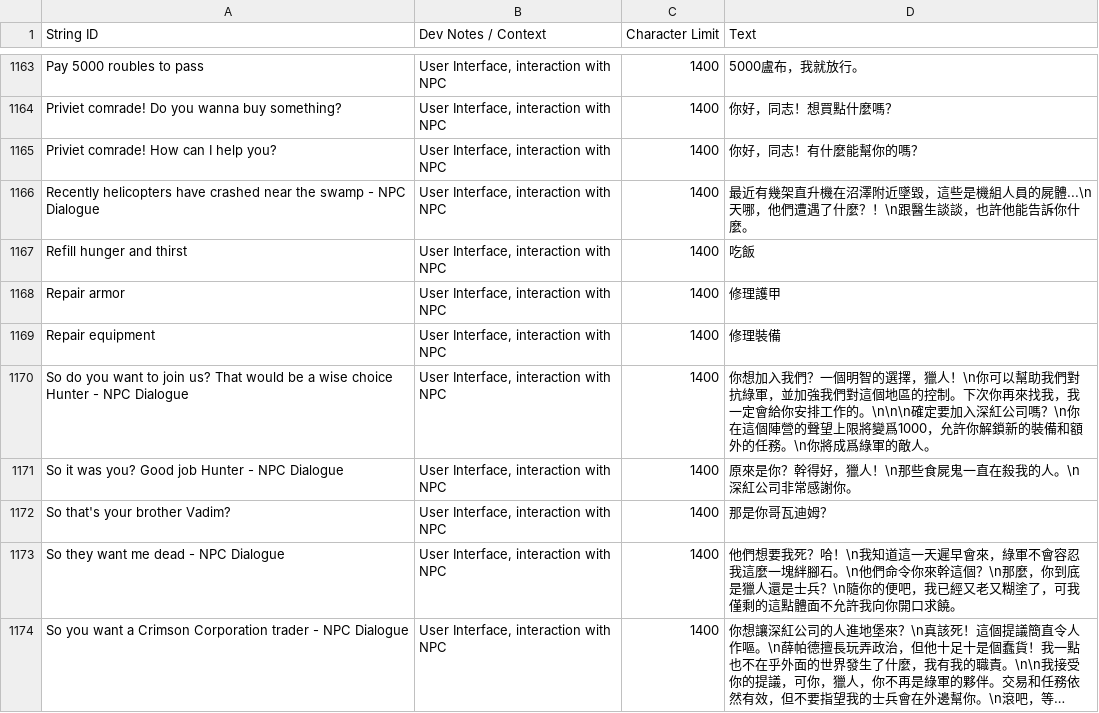
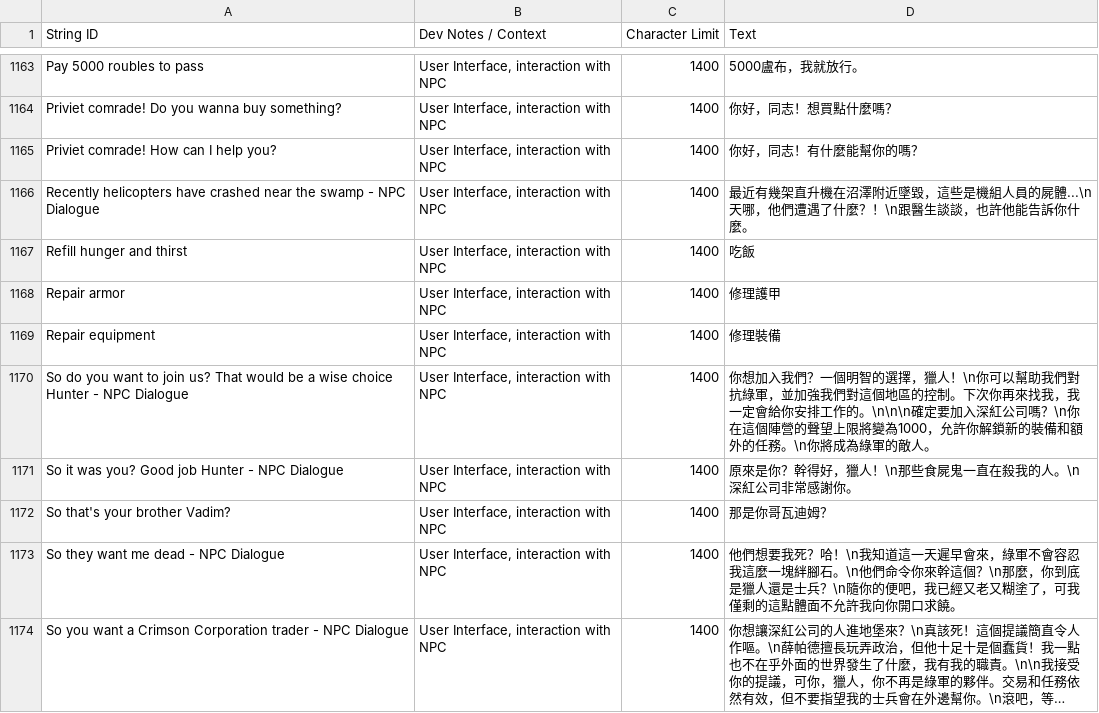
Before and after one commit to NCFFCN/chinese_traditional, a CSV file: chinese_traditional_bf1.9.92.csv, drawn as a sheet; only a part is shown, gaps mark what is left out; long unchanged cells end in …; the diff covers the shown part only.

```diff
--- a/chinese_traditional_bf1.9.92.csv
+++ b/chinese_traditional_bf1.9.92.csv
@@ -1169,3 +1169,3 @@ Repair armor,"User Interface, interaction with NPC",1400,修理護甲
 Repair equipment,"User Interface, interaction with NPC",1400,修理裝備
-So do you want to join us? That would be a wise choice Hunter - NPC Dialogue,"User Interface, interaction with NPC",1400,你想加入我們？一個明智的選擇，獵人！\n你可以幫助我們對抗綠軍，並加強我們對這個地區的控制。下次你再來找我，我一定會給你安排工作的。\n\n\n確定要加入深紅公司嗎？\n你在這個陣營的聲望上限將變爲1000，允許你解鎖新的裝備和額外的任務。\n你將成爲綠軍的敵人。
+So do you want to join us? That would be a wise choice Hunter - NPC Dialogue,"User Interface, interaction with NPC",1400,你想加入我們？一個明智的選擇，獵人！\n你可以幫助我們對抗綠軍，並加強我們對這個地區的控制。下次你再來找我，我一定會給你安排工作的。\n\n\n確定要加入深紅公司嗎？\n你在這個陣營的聲望上限將變為1000，允許你解鎖新的裝備和額外的任務。\n你將成為綠軍的敵人。
 So it was you? Good job Hunter - NPC Dialogue,"User Interface, interaction with NPC",1400,原來是你？幹得好，獵人！\n那些食屍鬼一直在殺我的人。\n深紅公司非常感謝你。
```
Also changed, not shown: 59 edited cells elsewhere in this file, 2 other files.
